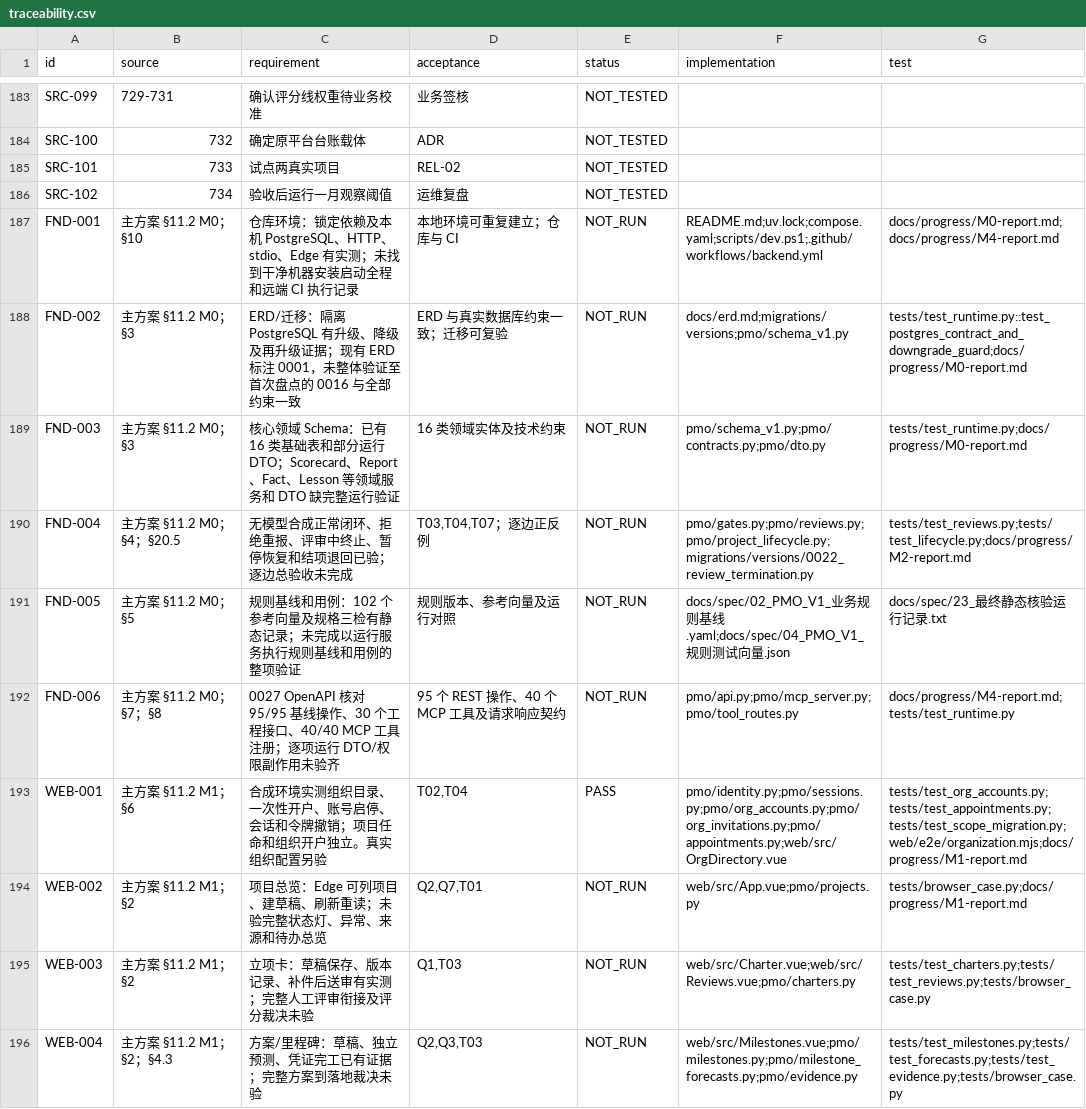
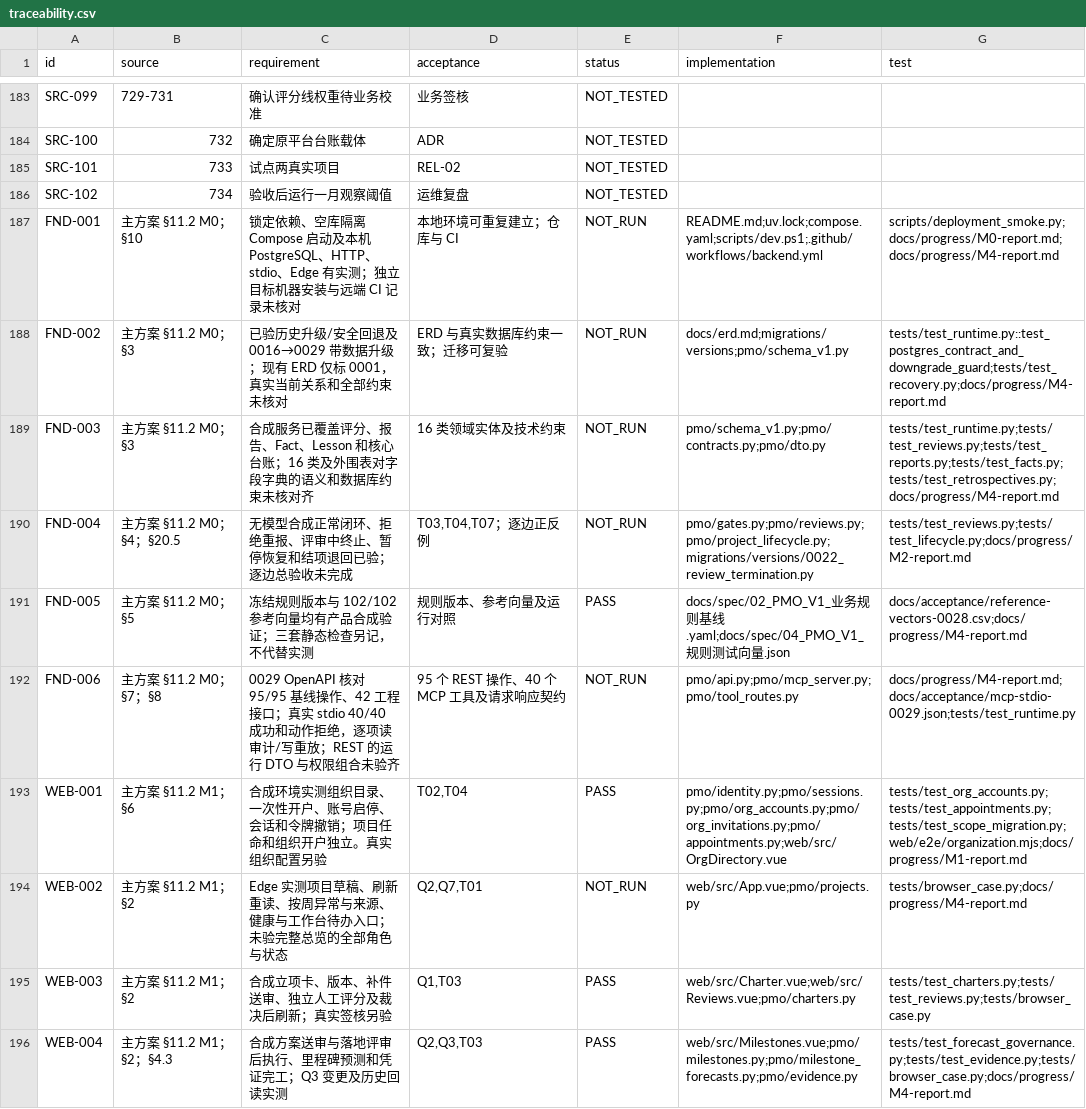
Before and after one commit to Changxin-YR/PM, a CSV file: docs/acceptance/traceability.csv, drawn as a sheet; only a part is shown, gaps mark what is left out; the diff covers the shown part only.

```diff
--- a/docs/acceptance/traceability.csv
+++ b/docs/acceptance/traceability.csv
@@ -186,11 +186,11 @@
 "SRC-102","734","验收后运行一月观察阈值","运维复盘","NOT_TESTED","",""
-"FND-001","主方案 §11.2 M0；§10","仓库环境：锁定依赖及本机 PostgreSQL、HTTP、stdio、Edge 有实测；未找到干净机器安装启动全程和远端 CI 执行记录","本地环境可重复建立；仓库与 CI","NOT_RUN","README.md;uv.lock;compose.yaml;scripts/dev.ps1;.github/workflows/backend.yml","docs/progress/M0-report.md;docs/progress/M4-report.md"
-"FND-002","主方案 §11.2 M0；§3","ERD/迁移：隔离 PostgreSQL 有升级、降级及再升级证据；现有 ERD 标注 0001，未整体验证至首次盘点的 0016 与全部约束一致","ERD 与真实数据库约束一致；迁移可复验","NOT_RUN","docs/erd.md;migrations/versions;pmo/schema_v1.py","tests/test_runtime.py::test_postgres_contract_and_downgrade_guard;docs/progress/M0-report.md"
-"FND-003","主方案 §11.2 M0；§3","核心领域 Schema：已有 16 类基础表和部分运行 DTO；Scorecard、Report、Fact、Lesson 等领域服务和 DTO 缺完整运行验证","16 类领域实体及技术约束","NOT_RUN","pmo/schema_v1.py;pmo/contracts.py;pmo/dto.py","tests/test_runtime.py;docs/progress/M0-report.md"
+"FND-001","主方案 §11.2 M0；§10","锁定依赖、空库隔离 Compose 启动及本机 PostgreSQL、HTTP、stdio、Edge 有实测；独立目标机器安装与远端 CI 记录未核对","本地环境可重复建立；仓库与 CI","NOT_RUN","README.md;uv.lock;compose.yaml;scripts/dev.ps1;.github/workflows/backend.yml","scripts/deployment_smoke.py;docs/progress/M0-report.md;docs/progress/M4-report.md"
+"FND-002","主方案 §11.2 M0；§3","已验历史升级/安全回退及 0016→0029 带数据升级；现有 ERD 仅标 0001，真实当前关系和全部约束未核对","ERD 与真实数据库约束一致；迁移可复验","NOT_RUN","docs/erd.md;migrations/versions;pmo/schema_v1.py","tests/test_runtime.py::test_postgres_contract_and_downgrade_guard;tests/test_recovery.py;docs/progress/M4-report.md"
+"FND-003","主方案 §11.2 M0；§3","合成服务已覆盖评分、报告、Fact、Lesson 和核心台账；16 类及外围表对字段字典的语义和数据库约束未核对齐","16 类领域实体及技术约束","NOT_RUN","pmo/schema_v1.py;pmo/contracts.py;pmo/dto.py","tests/test_runtime.py;tests/test_reviews.py;tests/test_reports.py;tests/test_facts.py;tests/test_retrospectives.py;docs/progress/M4-report.md"
 "FND-004","主方案 §11.2 M0；§4；§20.5","无模型合成正常闭环、拒绝重报、评审中终止、暂停恢复和结项退回已验；逐边总验收未完成","T03,T04,T07；逐边正反例","NOT_RUN","pmo/gates.py;pmo/reviews.py;pmo/project_lifecycle.py;migrations/versions/0022_review_termination.py","tests/test_reviews.py;tests/test_lifecycle.py;docs/progress/M2-report.md"
-"FND-005","主方案 §11.2 M0；§5","规则基线和用例：102 个参考向量及规格三检有静态记录；未完成以运行服务执行规则基线和用例的整项验证","规则版本、参考向量及运行对照","NOT_RUN","docs/spec/02_PMO_V1_业务规则基线.yaml;docs/spec/04_PMO_V1_规则测试向量.json","docs/spec/23_最终静态核验运行记录.txt"
-"FND-006","主方案 §11.2 M0；§7；§8","0027 OpenAPI 核对 95/95 基线操作、30 个工程接口、40/40 MCP 工具注册；逐项运行 DTO/权限副作用未验齐","95 个 REST 操作、40 个 MCP 工具及请求响应契约","NOT_RUN","pmo/api.py;pmo/mcp_server.py;pmo/tool_routes.py","docs/progress/M4-report.md;tests/test_runtime.py"
+"FND-005","主方案 §11.2 M0；§5","冻结规则版本与 102/102 参考向量均有产品合成验证；三套静态检查另记，不代替实测","规则版本、参考向量及运行对照","PASS","docs/spec/02_PMO_V1_业务规则基线.yaml;docs/spec/04_PMO_V1_规则测试向量.json","docs/acceptance/reference-vectors-0028.csv;docs/progress/M4-report.md"
+"FND-006","主方案 §11.2 M0；§7；§8","0029 OpenAPI 核对 95/95 基线操作、42 工程接口；真实 stdio 40/40 成功和动作拒绝，逐项读审计/写重放；REST 的运行 DTO 与权限组合未验齐","95 个 REST 操作、40 个 MCP 工具及请求响应契约","NOT_RUN","pmo/api.py;pmo/mcp_server.py;pmo/tool_routes.py","docs/progress/M4-report.md;docs/acceptance/mcp-stdio-0029.json;tests/test_runtime.py"
 "WEB-001","主方案 §11.2 M1；§6","合成环境实测组织目录、一次性开户、账号启停、会话和令牌撤销；项目任命和组织开户独立。真实组织配置另验","T02,T04","PASS","pmo/identity.py;pmo/sessions.py;pmo/org_accounts.py;pmo/org_invitations.py;pmo/appointments.py;web/src/OrgDirectory.vue","tests/test_org_accounts.py;tests/test_appointments.py;tests/test_scope_migration.py;web/e2e/organization.mjs;docs/progress/M1-report.md"
-"WEB-002","主方案 §11.2 M1；§2","项目总览：Edge 可列项目、建草稿、刷新重读；未验完整状态灯、异常、来源和待办总览","Q2,Q7,T01","NOT_RUN","web/src/App.vue;pmo/projects.py","tests/browser_case.py;docs/progress/M1-report.md"
-"WEB-003","主方案 §11.2 M1；§2","立项卡：草稿保存、版本记录、补件后送审有实测；完整人工评审衔接及评分裁决未验","Q1,T03","NOT_RUN","web/src/Charter.vue;web/src/Reviews.vue;pmo/charters.py","tests/test_charters.py;tests/test_reviews.py;tests/browser_case.py"
-"WEB-004","主方案 §11.2 M1；§2；§4.3","方案/里程碑：草稿、独立预测、凭证完工已有证据；完整方案到落地裁决未验","Q2,Q3,T03","NOT_RUN","web/src/Milestones.vue;pmo/milestones.py;pmo/milestone_forecasts.py;pmo/evidence.py","tests/test_milestones.py;tests/test_forecasts.py;tests/test_evidence.py;tests/browser_case.py"
+"WEB-002","主方案 §11.2 M1；§2","Edge 实测项目草稿、刷新重读、按周异常与来源、健康与工作台待办入口；未验完整总览的全部角色与状态","Q2,Q7,T01","NOT_RUN","web/src/App.vue;pmo/projects.py","tests/browser_case.py;docs/progress/M4-report.md"
+"WEB-003","主方案 §11.2 M1；§2","合成立项卡、版本、补件送审、独立人工评分及裁决后刷新；真实签核另验","Q1,T03","PASS","web/src/Charter.vue;web/src/Reviews.vue;pmo/charters.py","tests/test_charters.py;tests/test_reviews.py;tests/browser_case.py"
+"WEB-004","主方案 §11.2 M1；§2；§4.3","合成方案送审与落地评审后执行、里程碑预测和凭证完工；Q3 变更及历史回读实测","Q2,Q3,T03","PASS","web/src/Milestones.vue;pmo/milestones.py;pmo/milestone_forecasts.py;pmo/evidence.py","tests/test_forecast_governance.py;tests/test_evidence.py;tests/browser_case.py;docs/progress/M4-report.md"
```
Also changed, not shown: 27 edited cells elsewhere in this file, 21 other files.
